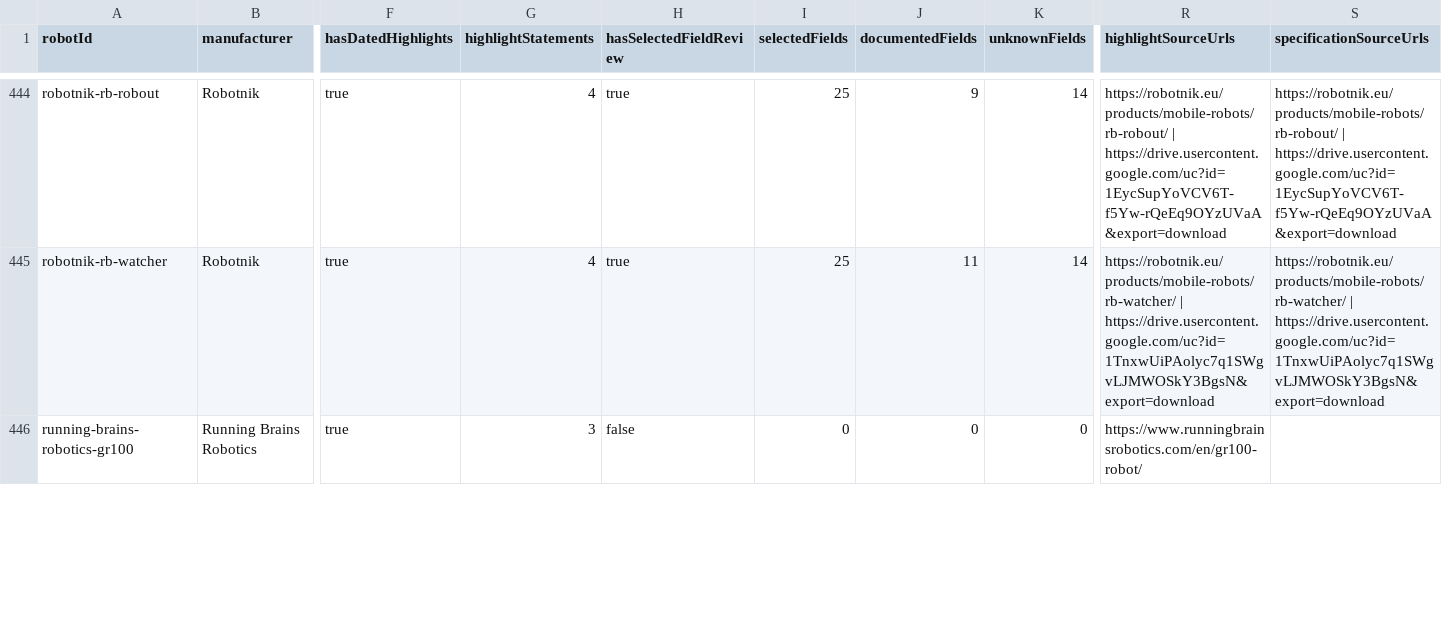
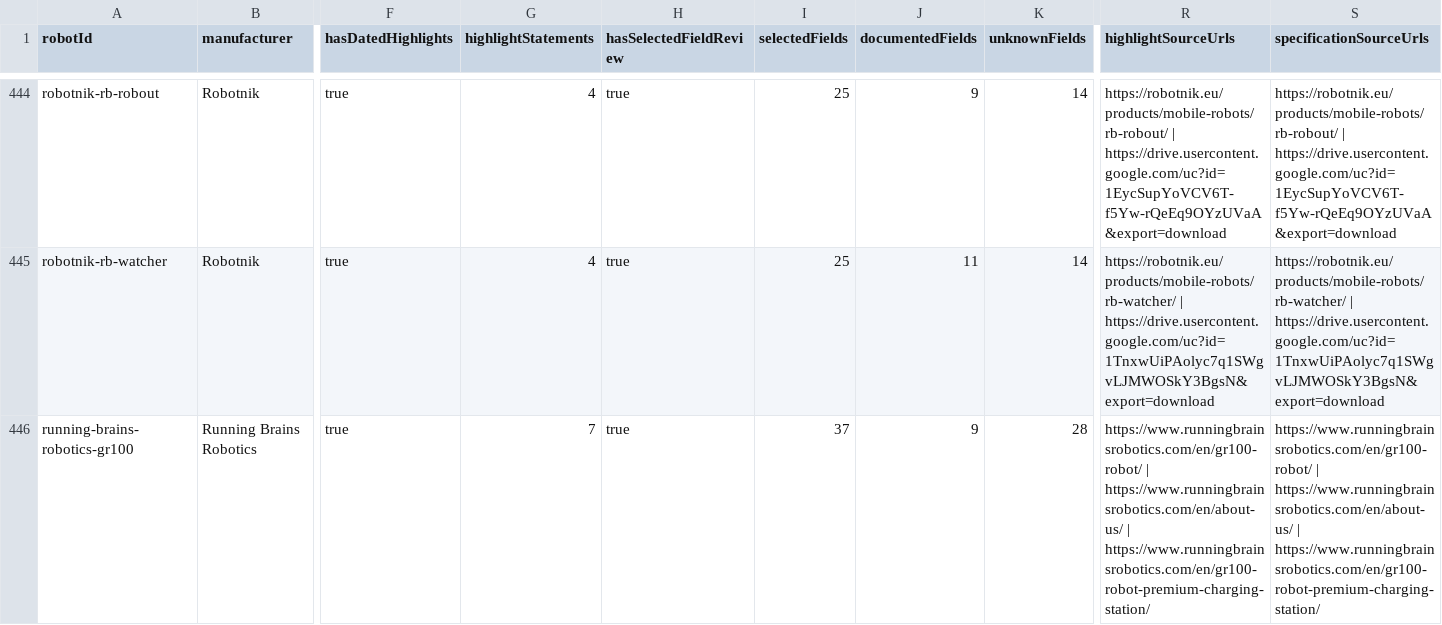
Before and after one commit to Huskynarr/robotics-directory, a CSV file: data/competitors/robot-research-queue.csv, drawn as a sheet; only a part is shown, gaps mark what is left out; the diff covers the shown part only; the diff names each change by its address in the sheet, - before the commit and + after, or states it on an @@ line.

```diff
--- a/data/competitors/robot-research-queue.csv
+++ b/data/competitors/robot-research-queue.csv
-G446 (highlightStatements): 3
+G446 (highlightStatements): 7
-H446 (hasSelectedFieldReview): false
+H446 (hasSelectedFieldReview): true
-I446 (selectedFields): 0
+I446 (selectedFields): 37
-J446 (documentedFields): 0
+J446 (documentedFields): 9
-K446 (unknownFields): 0
+K446 (unknownFields): 28
-R446 (highlightSourceUrls): https://www.runningbrainsrobotics.com/en/gr100-robot/
+R446 (highlightSourceUrls): https://www.runningbrainsrobotics.com/en/gr100-robot/ | https://www.runningbrainsrobotics.com/en/about-us/ | https://www.runningbrainsrobotics.com/en/gr100-robot-premium-charging-station/
-S446 (specificationSourceUrls): (empty)
+S446 (specificationSourceUrls): https://www.runningbrainsrobotics.com/en/gr100-robot/ | https://www.runningbrainsrobotics.com/en/about-us/ | https://www.runningbrainsrobotics.com/en/gr100-robot-premium-charging-station/
```
Also changed, not shown: 22 edited cells elsewhere in this file, data/competitors/company-review.csv, 10 other files.
